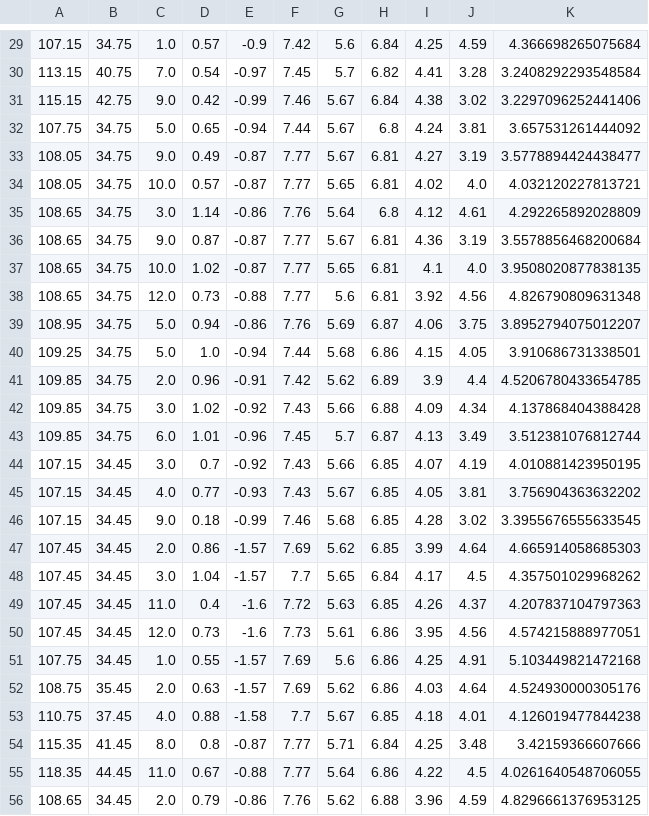
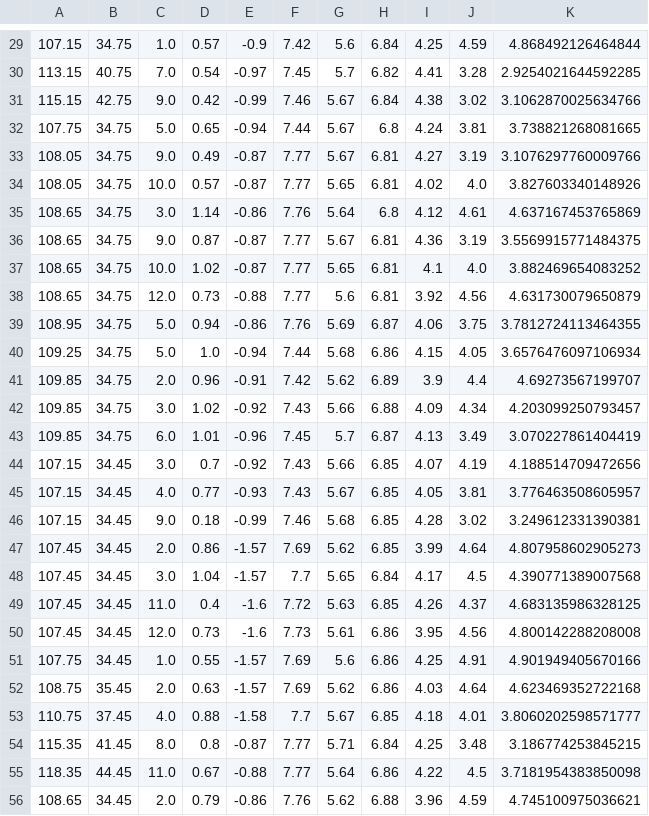
Before and after one commit to hanliumaozhi/nnwlr, a CSV file: output/test_data_all.csv, drawn as a sheet; only a part is shown, gaps mark what is left out; the diff covers the shown part only.

```diff
--- a/output/test_data_all.csv
+++ b/output/test_data_all.csv
@@ -29,28 +29,28 @@
-107.15,34.75,1.0,0.57,-0.9,7.42,5.6,6.84,4.25,4.59,4.366698265075684
-113.15,40.75,7.0,0.54,-0.97,7.45,5.7,6.82,4.41,3.28,3.2408292293548584
-115.15,42.75,9.0,0.42,-0.99,7.46,5.67,6.84,4.38,3.02,3.2297096252441406
-107.75,34.75,5.0,0.65,-0.94,7.44,5.67,6.8,4.24,3.81,3.657531261444092
-108.05,34.75,9.0,0.49,-0.87,7.77,5.67,6.81,4.27,3.19,3.5778894424438477
-108.05,34.75,10.0,0.57,-0.87,7.77,5.65,6.81,4.02,4.0,4.032120227813721
-108.65,34.75,3.0,1.14,-0.86,7.76,5.64,6.8,4.12,4.61,4.292265892028809
-108.65,34.75,9.0,0.87,-0.87,7.77,5.67,6.81,4.36,3.19,3.5578856468200684
-108.65,34.75,10.0,1.02,-0.87,7.77,5.65,6.81,4.1,4.0,3.9508020877838135
-108.65,34.75,12.0,0.73,-0.88,7.77,5.6,6.81,3.92,4.56,4.826790809631348
-108.95,34.75,5.0,0.94,-0.86,7.76,5.69,6.87,4.06,3.75,3.8952794075012207
-109.25,34.75,5.0,1.0,-0.94,7.44,5.68,6.86,4.15,4.05,3.910686731338501
-109.85,34.75,2.0,0.96,-0.91,7.42,5.62,6.89,3.9,4.4,4.5206780433654785
-109.85,34.75,3.0,1.02,-0.92,7.43,5.66,6.88,4.09,4.34,4.137868404388428
-109.85,34.75,6.0,1.01,-0.96,7.45,5.7,6.87,4.13,3.49,3.512381076812744
-107.15,34.45,3.0,0.7,-0.92,7.43,5.66,6.85,4.07,4.19,4.010881423950195
-107.15,34.45,4.0,0.77,-0.93,7.43,5.67,6.85,4.05,3.81,3.756904363632202
-107.15,34.45,9.0,0.18,-0.99,7.46,5.68,6.85,4.28,3.02,3.3955676555633545
-107.45,34.45,2.0,0.86,-1.57,7.69,5.62,6.85,3.99,4.64,4.665914058685303
-107.45,34.45,3.0,1.04,-1.57,7.7,5.65,6.84,4.17,4.5,4.357501029968262
-107.45,34.45,11.0,0.4,-1.6,7.72,5.63,6.85,4.26,4.37,4.207837104797363
-107.45,34.45,12.0,0.73,-1.6,7.73,5.61,6.86,3.95,4.56,4.574215888977051
-107.75,34.45,1.0,0.55,-1.57,7.69,5.6,6.86,4.25,4.91,5.103449821472168
-108.75,35.45,2.0,0.63,-1.57,7.69,5.62,6.86,4.03,4.64,4.524930000305176
-110.75,37.45,4.0,0.88,-1.58,7.7,5.67,6.85,4.18,4.01,4.126019477844238
-115.35,41.45,8.0,0.8,-0.87,7.77,5.71,6.84,4.25,3.48,3.42159366607666
-118.35,44.45,11.0,0.67,-0.88,7.77,5.64,6.86,4.22,4.5,4.0261640548706055
-108.65,34.45,2.0,0.79,-0.86,7.76,5.62,6.88,3.96,4.59,4.8296661376953125
+107.15,34.75,1.0,0.57,-0.9,7.42,5.6,6.84,4.25,4.59,4.868492126464844
+113.15,40.75,7.0,0.54,-0.97,7.45,5.7,6.82,4.41,3.28,2.9254021644592285
+115.15,42.75,9.0,0.42,-0.99,7.46,5.67,6.84,4.38,3.02,3.1062870025634766
+107.75,34.75,5.0,0.65,-0.94,7.44,5.67,6.8,4.24,3.81,3.738821268081665
+108.05,34.75,9.0,0.49,-0.87,7.77,5.67,6.81,4.27,3.19,3.1076297760009766
+108.05,34.75,10.0,0.57,-0.87,7.77,5.65,6.81,4.02,4.0,3.827603340148926
+108.65,34.75,3.0,1.14,-0.86,7.76,5.64,6.8,4.12,4.61,4.637167453765869
+108.65,34.75,9.0,0.87,-0.87,7.77,5.67,6.81,4.36,3.19,3.5569915771484375
+108.65,34.75,10.0,1.02,-0.87,7.77,5.65,6.81,4.1,4.0,3.882469654083252
+108.65,34.75,12.0,0.73,-0.88,7.77,5.6,6.81,3.92,4.56,4.631730079650879
+108.95,34.75,5.0,0.94,-0.86,7.76,5.69,6.87,4.06,3.75,3.7812724113464355
+109.25,34.75,5.0,1.0,-0.94,7.44,5.68,6.86,4.15,4.05,3.6576476097106934
+109.85,34.75,2.0,0.96,-0.91,7.42,5.62,6.89,3.9,4.4,4.69273567199707
+109.85,34.75,3.0,1.02,-0.92,7.43,5.66,6.88,4.09,4.34,4.203099250793457
+109.85,34.75,6.0,1.01,-0.96,7.45,5.7,6.87,4.13,3.49,3.070227861404419
+107.15,34.45,3.0,0.7,-0.92,7.43,5.66,6.85,4.07,4.19,4.188514709472656
+107.15,34.45,4.0,0.77,-0.93,7.43,5.67,6.85,4.05,3.81,3.776463508605957
+107.15,34.45,9.0,0.18,-0.99,7.46,5.68,6.85,4.28,3.02,3.249612331390381
+107.45,34.45,2.0,0.86,-1.57,7.69,5.62,6.85,3.99,4.64,4.807958602905273
+107.45,34.45,3.0,1.04,-1.57,7.7,5.65,6.84,4.17,4.5,4.390771389007568
+107.45,34.45,11.0,0.4,-1.6,7.72,5.63,6.85,4.26,4.37,4.683135986328125
+107.45,34.45,12.0,0.73,-1.6,7.73,5.61,6.86,3.95,4.56,4.800142288208008
+107.75,34.45,1.0,0.55,-1.57,7.69,5.6,6.86,4.25,4.91,4.901949405670166
+108.75,35.45,2.0,0.63,-1.57,7.69,5.62,6.86,4.03,4.64,4.623469352722168
+110.75,37.45,4.0,0.88,-1.58,7.7,5.67,6.85,4.18,4.01,3.8060202598571777
+115.35,41.45,8.0,0.8,-0.87,7.77,5.71,6.84,4.25,3.48,3.186774253845215
+118.35,44.45,11.0,0.67,-0.88,7.77,5.64,6.86,4.22,4.5,3.7181954383850098
+108.65,34.45,2.0,0.79,-0.86,7.76,5.62,6.88,3.96,4.59,4.745100975036621
```
Also changed, not shown: 56 edited cells elsewhere in this file, data/test_set.csv, output/loss_data.csv, 13 other files.
